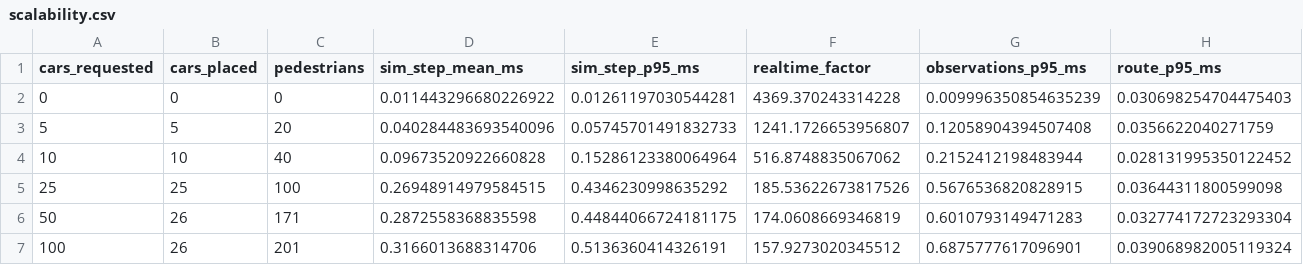
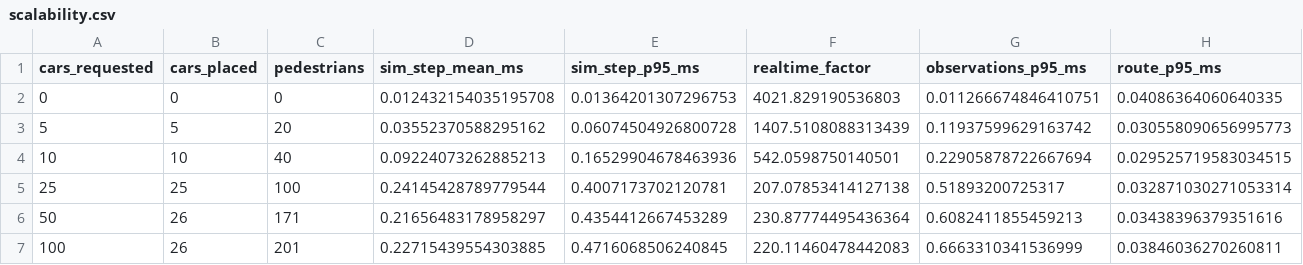
Before and after one commit to mishalilia/songdo-smart-hub-team-d, a CSV file: evidence/scalability.csv, drawn as a sheet.

```diff
--- a/evidence/scalability.csv
+++ b/evidence/scalability.csv
@@ -1,7 +1,7 @@
 cars_requested,cars_placed,pedestrians,sim_step_mean_ms,sim_step_p95_ms,realtime_factor,observations_p95_ms,route_p95_ms
-0,0,0,0.011443296680226922,0.01261197030544281,4369.370243314228,0.009996350854635239,0.030698254704475403
-5,5,20,0.040284483693540096,0.05745701491832733,1241.1726653956807,0.12058904394507408,0.0356622040271759
-10,10,40,0.09673520922660828,0.15286123380064964,516.8748835067062,0.2152412198483944,0.028131995350122452
-25,25,100,0.26948914979584515,0.4346230998635292,185.53622673817526,0.5676536820828915,0.03644311800599098
-50,26,171,0.2872558368835598,0.44844066724181175,174.0608669346819,0.6010793149471283,0.032774172723293304
-100,26,201,0.3166013688314706,0.5136360414326191,157.9273020345512,0.6875777617096901,0.039068982005119324
+0,0,0,0.012432154035195708,0.01364201307296753,4021.829190536803,0.011266674846410751,0.04086364060640335
+5,5,20,0.03552370588295162,0.06074504926800728,1407.5108088313439,0.11937599629163742,0.030558090656995773
+10,10,40,0.09224073262885213,0.16529904678463936,542.0598750140501,0.22905878722667694,0.029525719583034515
+25,25,100,0.24145428789779544,0.4007173702120781,207.07853414127138,0.51893200725317,0.032871030271053314
+50,26,171,0.21656483178958297,0.4354412667453289,230.87774495436364,0.6082411855459213,0.03438396379351616
+100,26,201,0.22715439554303885,0.4716068506240845,220.11460478442083,0.6663310341536999,0.03846036270260811
```
Also changed, not shown: 35 other files.
